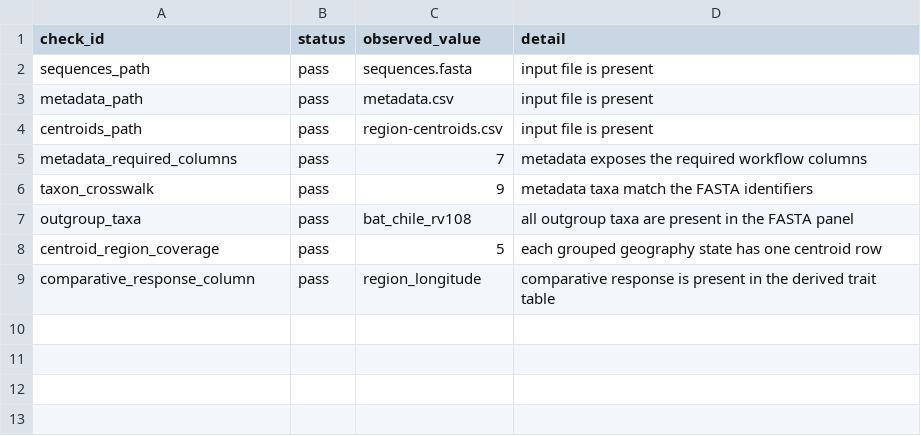
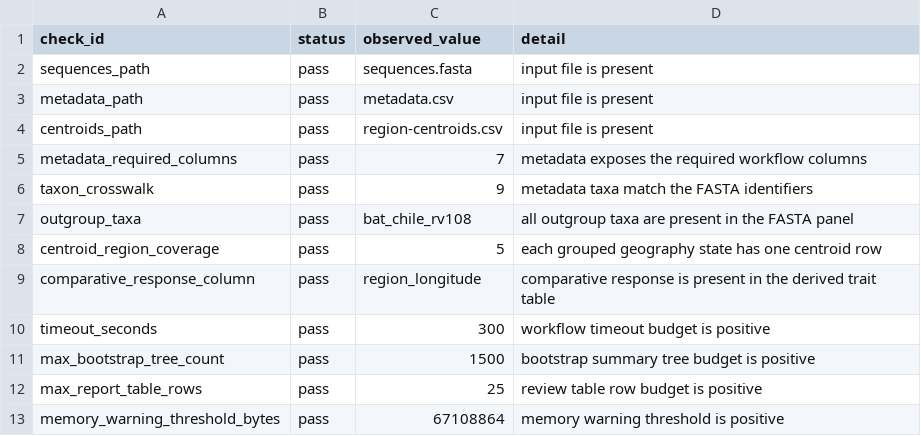
Before and after one commit to bijux/bijux-phylogenetics, a TSV file: packages/bijux-phylogenetics/src/bijux_phylogenetics/resources/datasets/pathogens/rabies_cross_host_geography_panel/expected/workflow-config-audit.tsv, drawn as a sheet; the diff names each change by its address in the sheet, - before the commit and + after, or states it on an @@ line.

Commit message:
test(datasets): lock rabies workflow budget bundle

```diff
--- a/packages/bijux-phylogenetics/src/bijux_phylogenetics/resources/datasets/pathogens/rabies_cross_host_geography_panel/expected/workflow-config-audit.tsv
+++ b/packages/bijux-phylogenetics/src/bijux_phylogenetics/resources/datasets/pathogens/rabies_cross_host_geography_panel/expected/workflow-config-audit.tsv
+row 10: timeout_seconds | pass | 300 | workflow timeout budget is positive
+row 11: max_bootstrap_tree_count | pass | 1500 | bootstrap summary tree budget is positive
+row 12: max_report_table_rows | pass | 25 | review table row budget is positive
+row 13: memory_warning_threshold_bytes | pass | 67108864 | memory warning threshold is positive
```
Also changed, not shown: packages/bijux-phylogenetics/src/bijux_phylogenetics/resources/datasets/pathogens/rabies_cross_host_geography_panel/expected/bootstrap-review/bootstrap-review.summary.tsv, packages/bijux-phylogenetics/src/bijux_phylogenetics/resources/datasets/pathogens/rabies_cross_host_geography_panel/expected/host-state-nodes.tsv, 7 other files.
